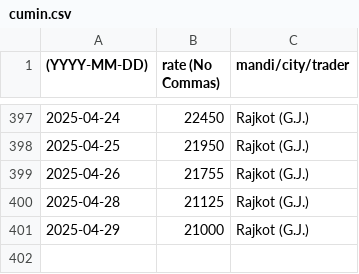
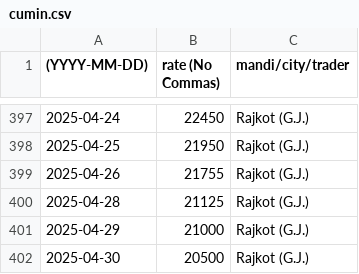
Before and after one commit to khoj-app/news, a CSV file: static/rates/cumin.csv, drawn as a sheet; only a part is shown, gaps mark what is left out.

Commit message:
Update cumin.csv

```diff
--- a/static/rates/cumin.csv
+++ b/static/rates/cumin.csv
@@ -401 +401,2 @@
 2025-04-29, 21000, Rajkot (G.J.)
+2025-04-30, 20500, Rajkot (G.J.)
```
